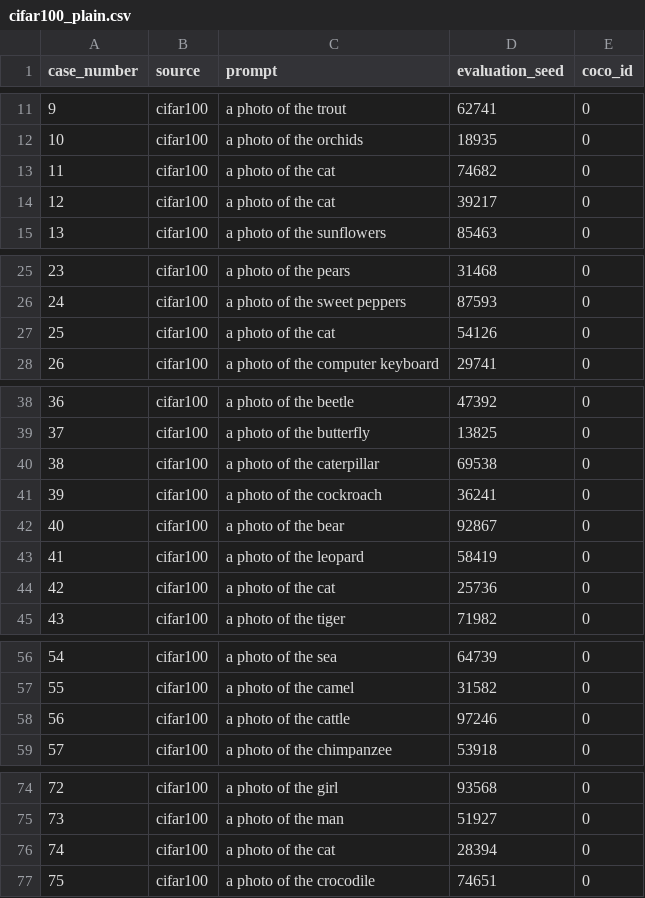
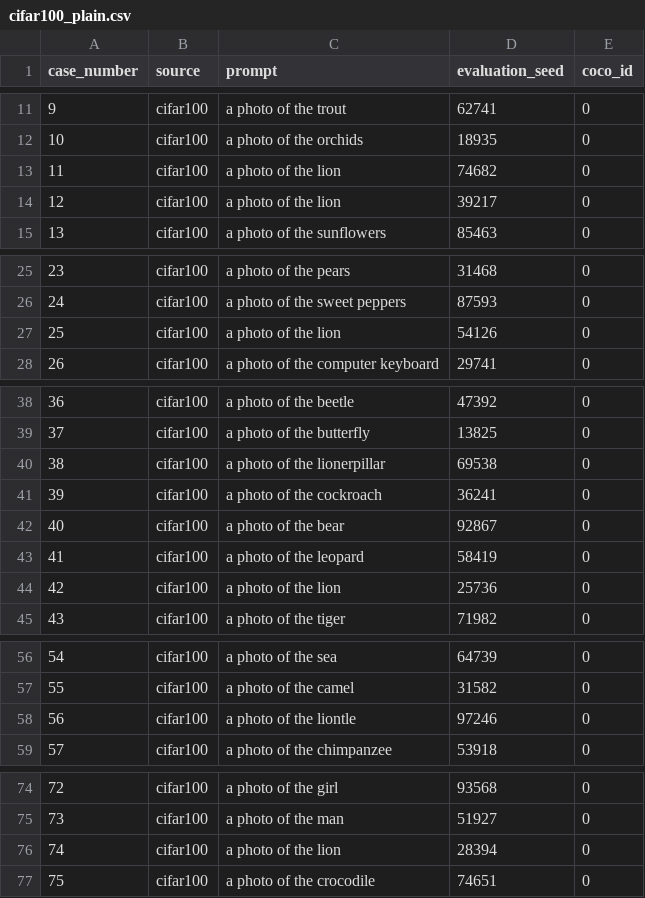
Before and after one commit to piotrmwojcik/UnGuide, a CSV file: cifar100_plain.csv, drawn as a sheet; only a part is shown, gaps mark what is left out; the diff covers the shown part only.

```diff
--- a/cifar100_plain.csv
+++ b/cifar100_plain.csv
@@ -12,4 +12,4 @@ case_number,source,prompt,evaluation_seed,coco_id
 10,cifar100,a photo of the orchids,18935,0
-11,cifar100,a photo of the cat,74682,0
-12,cifar100,a photo of the cat,39217,0
+11,cifar100,a photo of the lion,74682,0
+12,cifar100,a photo of the lion,39217,0
 13,cifar100,a photo of the sunflowers,85463,0
@@ -26,3 +26,3 @@ case_number,source,prompt,evaluation_seed,coco_id
 24,cifar100,a photo of the sweet peppers,87593,0
-25,cifar100,a photo of the cat,54126,0
+25,cifar100,a photo of the lion,54126,0
 26,cifar100,a photo of the computer keyboard,29741,0
@@ -39,3 +39,3 @@ case_number,source,prompt,evaluation_seed,coco_id
 37,cifar100,a photo of the butterfly,13825,0
-38,cifar100,a photo of the caterpillar,69538,0
+38,cifar100,a photo of the lionerpillar,69538,0
 39,cifar100,a photo of the cockroach,36241,0
@@ -43,3 +43,3 @@ case_number,source,prompt,evaluation_seed,coco_id
 41,cifar100,a photo of the leopard,58419,0
-42,cifar100,a photo of the cat,25736,0
+42,cifar100,a photo of the lion,25736,0
 43,cifar100,a photo of the tiger,71982,0
@@ -57,3 +57,3 @@ case_number,source,prompt,evaluation_seed,coco_id
 55,cifar100,a photo of the camel,31582,0
-56,cifar100,a photo of the cattle,97246,0
+56,cifar100,a photo of the liontle,97246,0
 57,cifar100,a photo of the chimpanzee,53918,0
@@ -75,3 +75,3 @@ case_number,source,prompt,evaluation_seed,coco_id
 73,cifar100,a photo of the man,51927,0
-74,cifar100,a photo of the cat,28394,0
+74,cifar100,a photo of the lion,28394,0
 75,cifar100,a photo of the crocodile,74651,0
```
Also changed, not shown: 1 edited cell elsewhere in this file, 1 other file.
